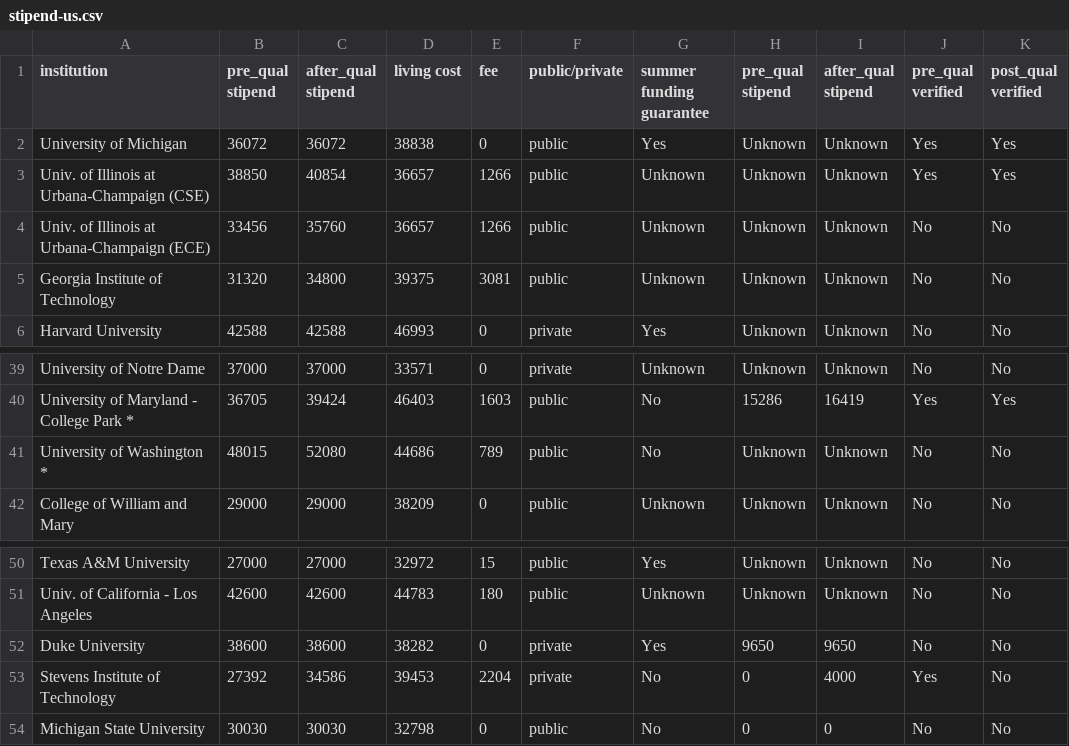
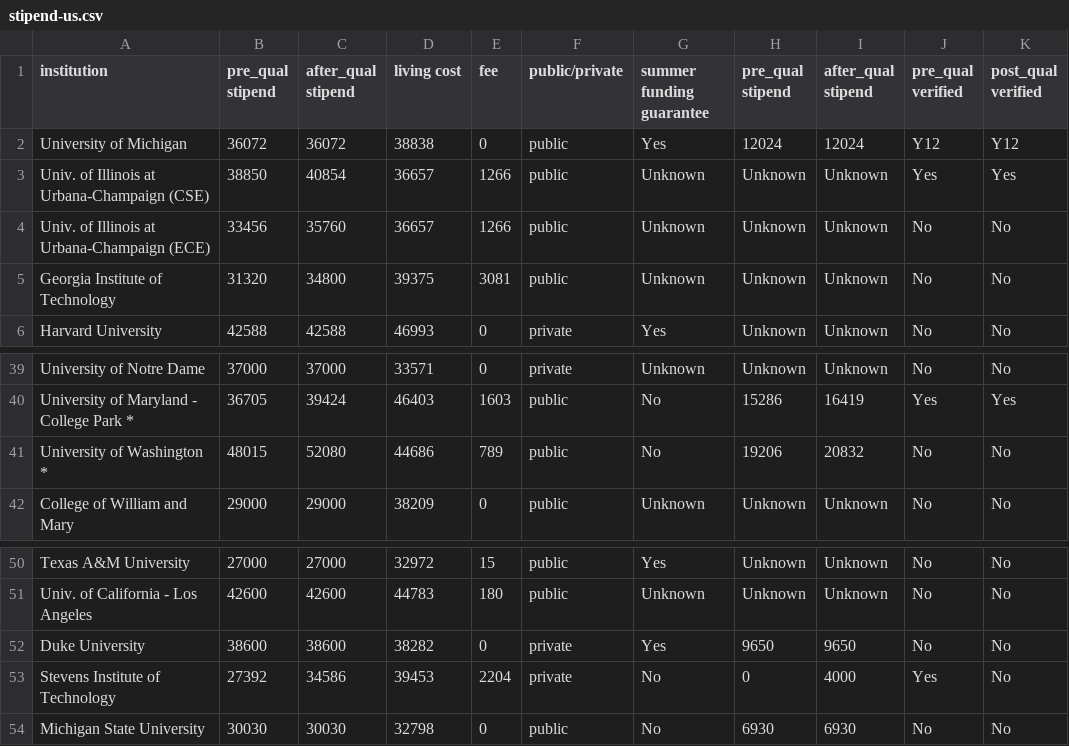
Before and after one commit to CSStipendRankings/CSStipendRankings, a CSV file: stipend-us.csv, drawn as a sheet; only a part is shown, gaps mark what is left out.

Commit message:
Add an option to show only guaranteed funding

```diff
--- a/stipend-us.csv
+++ b/stipend-us.csv
@@ -1,3 +1,3 @@
 institution, pre_qual stipend, after_qual stipend, living cost, fee, public/private, summer funding guarantee, pre_qual stipend, after_qual stipend, pre_qual verified, post_qual verified
-"University of Michigan", 36072, 36072, 38838, 0, public, Yes, Unknown, Unknown, Yes, Yes
+"University of Michigan", 36072, 36072, 38838, 0, public, Yes, 12024, 12024, Y12, Y12
 "Univ. of Illinois at Urbana-Champaign (CSE)", 38850, 40854, 36657, 1266, public, Unknown, Unknown, Unknown, Yes, Yes
@@ -40,3 +40,3 @@ institution, pre_qual stipend, after_qual stipend, living cost, fee, public/priv
 "University of Maryland - College Park *", 36705, 39424, 46403, 1603, public, No, 15286, 16419, Yes, Yes
-"University of Washington *", 48015, 52080, 44686, 789, public, No, Unknown, Unknown, No, No
+"University of Washington *", 48015, 52080, 44686, 789, public, No, 19206, 20832, No, No
 "College of William and Mary", 29000, 29000, 38209, 0, public, Unknown, Unknown, Unknown, No, No
@@ -53,2 +53,2 @@ institution, pre_qual stipend, after_qual stipend, living cost, fee, public/priv
 "Stevens Institute of Technology", 27392, 34586, 39453, 2204, private, No, 0, 4000, Yes, No
-"Michigan State University", 30030, 30030, 32798, 0, public, No, 0, 0, No, No
+"Michigan State University", 30030, 30030, 32798, 0, public, No, 6930, 6930, No, No
```
Also changed, not shown: 2 other files.
